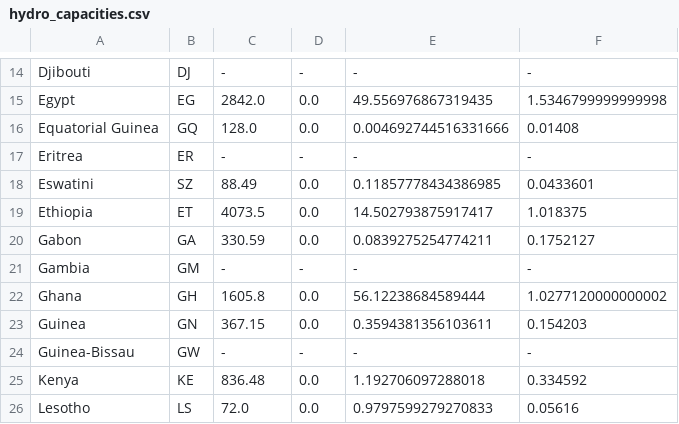
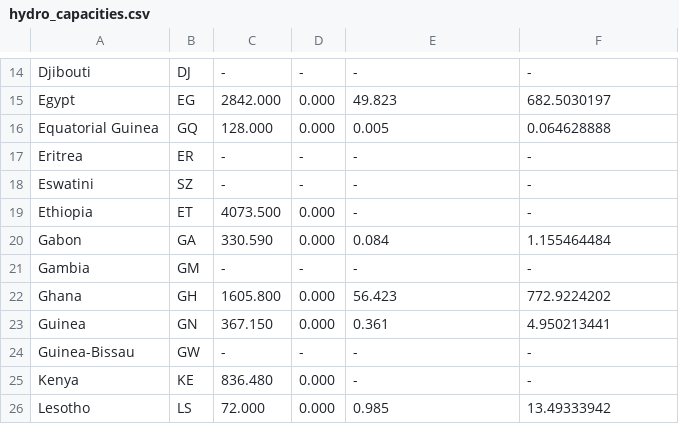
Before and after one commit to pypsa-meets-africa/pypsa-africa-archived, a CSV file: data/hydro_capacities.csv, drawn as a sheet; only a part is shown, gaps mark what is left out; the diff covers the shown part only; the diff names each change by its address in the sheet, - before the commit and + after, or states it on an @@ line.

```diff
--- a/data/hydro_capacities.csv
+++ b/data/hydro_capacities.csv
-C15: 2842.0
+C15: 2842.000
-D15:D16: 0.0
+D15:D16: 0.000
-E15: 49.556976867319435
+E15: 49.823
-F15: 1.5346799999999998
+F15: 682.5030197
-C16: 128.0
+C16: 128.000
-E16: 0.004692744516331666
+E16: 0.005
-F16: 0.01408
+F16: 0.064628888
-C18: 88.49
+C18: -
-D18: 0.0
+D18: -
-E18: 0.11857778434386985
+E18: -
-F18: 0.0433601
+F18: -
-C19: 4073.5
+C19: 4073.500
-D19:D20: 0.0
+D19:D20: 0.000
-E19: 14.502793875917417
+E19: -
-F19: 1.018375
+F19: -
-C20: 330.59
+C20: 330.590
-E20: 0.0839275254774211
+E20: 0.084
-F20: 0.1752127
+F20: 1.155464484
-C22: 1605.8
+C22: 1605.800
-D22:D23: 0.0
+D22:D23: 0.000
-E22: 56.12238684589444
+E22: 56.423
-F22: 1.0277120000000002
+F22: 772.9224202
-C23: 367.15
+C23: 367.150
-E23: 0.3594381356103611
+E23: 0.361
-F23: 0.154203
+F23: 4.950213441
-C25: 836.48
+C25: 836.480
-D25:D26: 0.0
+D25:D26: 0.000
-E25: 1.192706097288018
+E25: -
-F25: 0.334592
+F25: -
-C26: 72.0
+C26: 72.000
-E26: 0.9797599279270833
+E26: 0.985
-F26: 0.05616
+F26: 13.49333942
```
Also changed, not shown: 2 added rows, 1 removed row and 110 edited cells elsewhere in this file.
